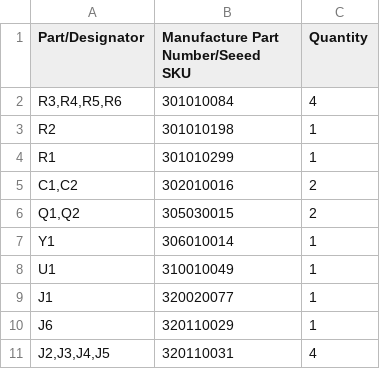
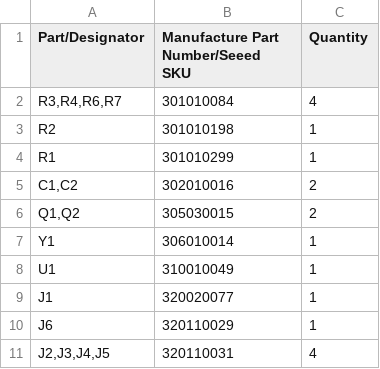
Before and after one commit to jerabaul29/LoggerWavesInIce_InSituWithIridium, a CSV file: PCB_electronics/power_controller_v3/power_controller_SMD.csv, drawn as a sheet.

Commit message:
ready to generate first gerbers for test for power manager v3

```diff
--- a/PCB_electronics/power_controller_v3/power_controller_SMD.csv
+++ b/PCB_electronics/power_controller_v3/power_controller_SMD.csv
@@ -1,3 +1,3 @@
 Part/Designator,Manufacture Part Number/Seeed SKU,Quantity
-"R3,R4,R5,R6",301010084,4
+"R3,R4,R6,R7",301010084,4
 R2,301010198,1
```
Also changed, not shown: 8 other files.
